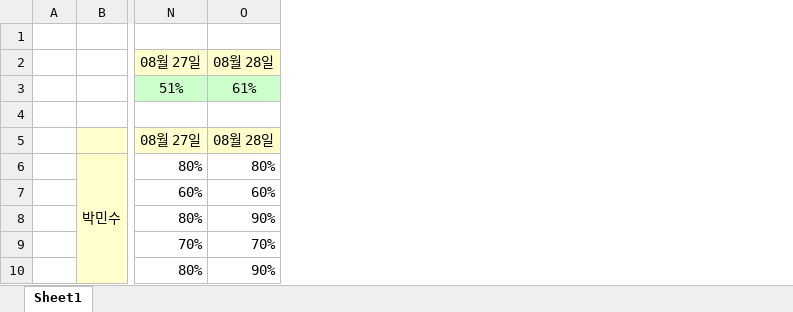
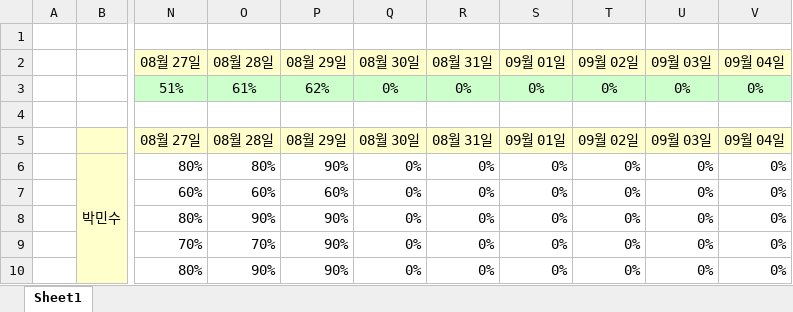
Before and after one commit to yeni0226/ParkingMate, an Excel workbook: 3팀보고.xlsx, sheet Sheet1, drawn as a sheet; only a part is shown, gaps mark what is left out; values as stored, in another font and other column widths than the file's, no borders; conditional formats not drawn; the diff names each change by its address in the sheet, - before the commit and + after, or states it on an @@ line.

```diff
--- a/3팀보고.xlsx (sheet Sheet1)
+++ b/3팀보고.xlsx (sheet Sheet1)
+column P (08월 29일), rows 3-10: 62% |  | 08월 29일 | 90% | 60% | 90% | 90% | 90%
+column Q (08월 30일), rows 3-10: 0% |  | 08월 30일 | 0% | 0% | 0% | 0% | 0%
+column R (08월 31일), rows 3-10: 0% |  | 08월 31일 | 0% | 0% | 0% | 0% | 0%
+column S (09월 01일), rows 3-10: 0% |  | 09월 01일 | 0% | 0% | 0% | 0% | 0%
+column T (09월 02일), rows 3-10: 0% |  | 09월 02일 | 0% | 0% | 0% | 0% | 0%
+column U (09월 03일), rows 3-10: 0% |  | 09월 03일 | 0% | 0% | 0% | 0% | 0%
+column V (09월 04일), rows 3-10: 0% |  | 09월 04일 | 0% | 0% | 0% | 0% | 0%
```
Also changed, not shown: 10 other files.
